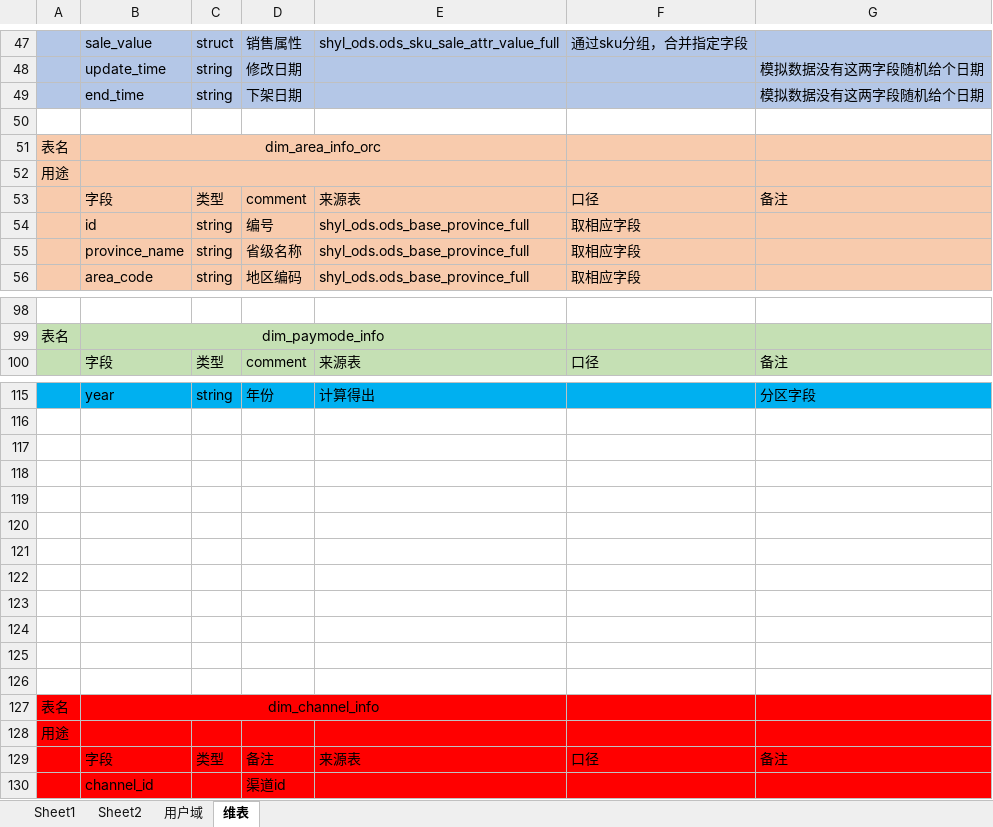
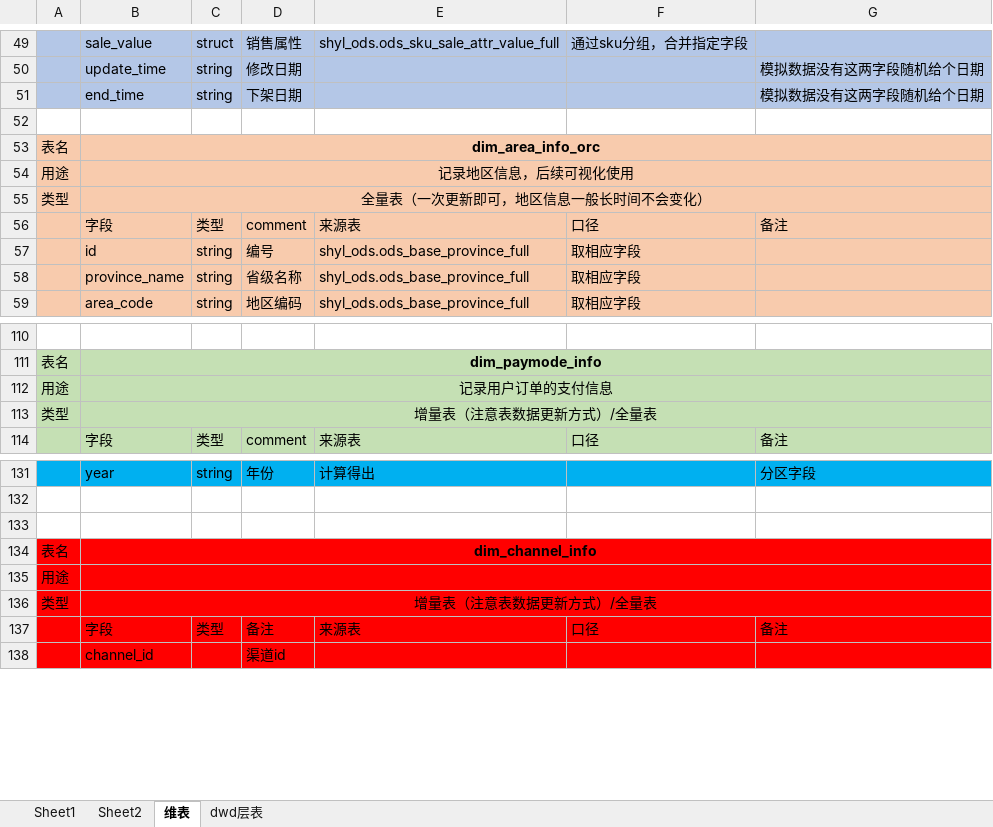
Before and after one commit to shengyanlei/offline-data-repository, an Excel workbook: 数仓各层表结构设计.xlsx, sheet 维表, drawn as a sheet; only a part is shown, gaps mark what is left out; values as stored, in another font and other column widths than the file's, no borders; removed rows and columns are numbered as before the commit, all else as after; the diff covers the shown part only; the diff names each change by its address in the sheet, - before the commit and + after, or states it on an @@ line.

```diff
--- a/数仓各层表结构设计.xlsx (sheet 维表)
+++ b/数仓各层表结构设计.xlsx (sheet 维表)
-sheet tab: 用户域
+sheet tab: dwd层表
-B53 bold: off
+B53 bold: on
-B51:E51 merged
+B53:G53 merged
-B54: (empty)
+B54: 记录地区信息，后续可视化使用
-B52:E52 merged
+B54:G54 merged
+row 55: 类型 | 全量表（一次更新即可，地区信息一般长时间不会变化）
-B111 bold: off
+B111 bold: on
-B99:E99 merged
+B111:G111 merged
+row 112: 用途 | 记录用户订单的支付信息
+row 113: 类型 | 增量表（注意表数据更新方式）/全量表
-row 118: (empty)
-row 119: (empty)
-row 120: (empty)
-row 121: (empty)
-row 122: (empty)
-row 123: (empty)
-row 124: (empty)
-row 125: (empty)
-row 126: (empty)
-B134 bold: off
+B134 bold: on
-B127:E127 merged
+B134:G134 merged
+B135:G135 merged
+row 136: 类型 | 增量表（注意表数据更新方式）/全量表
```
Also changed, not shown: 26 added rows, 13 removed rows, 51 edited cells, cell formats and merged cells elsewhere in this sheet, sheet Sheet2.
